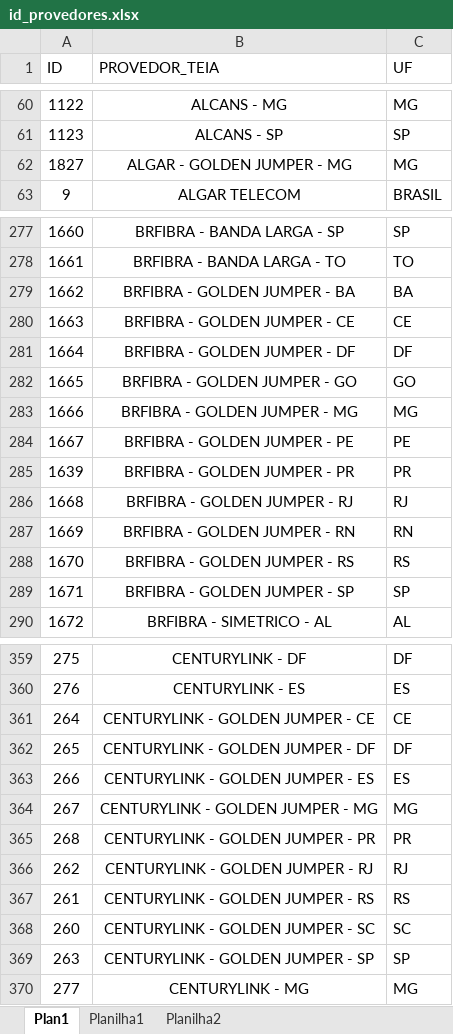
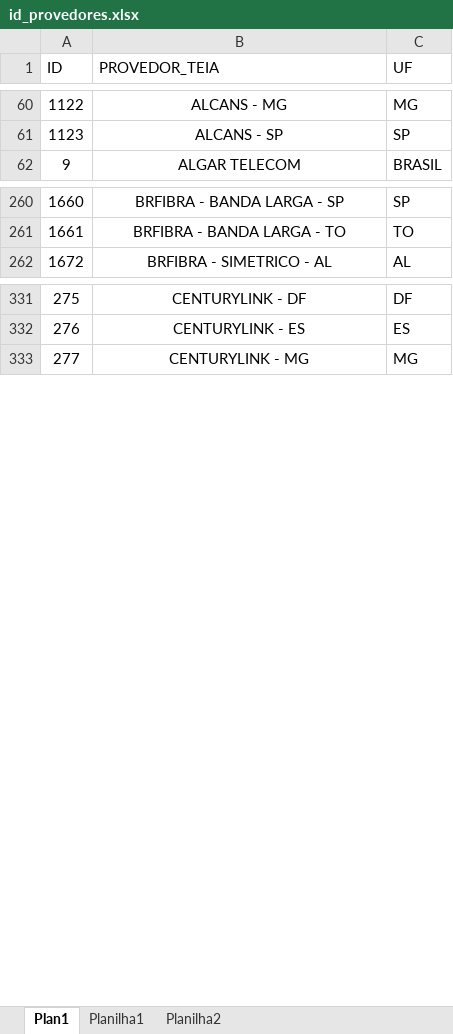
Before and after one commit to ImFelipeArantes/NEW_NFV, an Excel workbook: arquivos/id_provedores.xlsx, sheet Plan1, drawn as a sheet; only a part is shown, gaps mark what is left out; values as stored, in another font and other column widths than the file's, no borders; conditional formats not drawn; the diff covers the shown part only; the diff names each change by its address in the sheet, - before the commit and + after, or states it on an @@ line.

```diff
--- a/arquivos/id_provedores.xlsx (sheet Plan1)
+++ b/arquivos/id_provedores.xlsx (sheet Plan1)
-row 62: 1827 | ALGAR - GOLDEN JUMPER - MG | MG
-row 279: 1662 | BRFIBRA - GOLDEN JUMPER - BA | BA
-row 280: 1663 | BRFIBRA - GOLDEN JUMPER - CE | CE
-row 281: 1664 | BRFIBRA - GOLDEN JUMPER - DF | DF
-row 282: 1665 | BRFIBRA - GOLDEN JUMPER - GO | GO
-row 283: 1666 | BRFIBRA - GOLDEN JUMPER - MG | MG
-row 284: 1667 | BRFIBRA - GOLDEN JUMPER - PE | PE
-row 285: 1639 | BRFIBRA - GOLDEN JUMPER - PR | PR
-row 286: 1668 | BRFIBRA - GOLDEN JUMPER - RJ | RJ
-row 287: 1669 | BRFIBRA - GOLDEN JUMPER - RN | RN
-row 288: 1670 | BRFIBRA - GOLDEN JUMPER - RS | RS
-row 289: 1671 | BRFIBRA - GOLDEN JUMPER - SP | SP
-row 361: 264 | CENTURYLINK - GOLDEN JUMPER - CE | CE
-row 362: 265 | CENTURYLINK - GOLDEN JUMPER - DF | DF
-row 363: 266 | CENTURYLINK - GOLDEN JUMPER - ES | ES
-row 364: 267 | CENTURYLINK - GOLDEN JUMPER - MG | MG
-row 365: 268 | CENTURYLINK - GOLDEN JUMPER - PR | PR
-row 366: 262 | CENTURYLINK - GOLDEN JUMPER - RJ | RJ
-row 367: 261 | CENTURYLINK - GOLDEN JUMPER - RS | RS
-row 368: 260 | CENTURYLINK - GOLDEN JUMPER - SC | SC
-row 369: 263 | CENTURYLINK - GOLDEN JUMPER - SP | SP
```
Also changed, not shown: 39 removed rows elsewhere in this sheet, arquivos/custos_nfv.xlsx, 3 other files.
